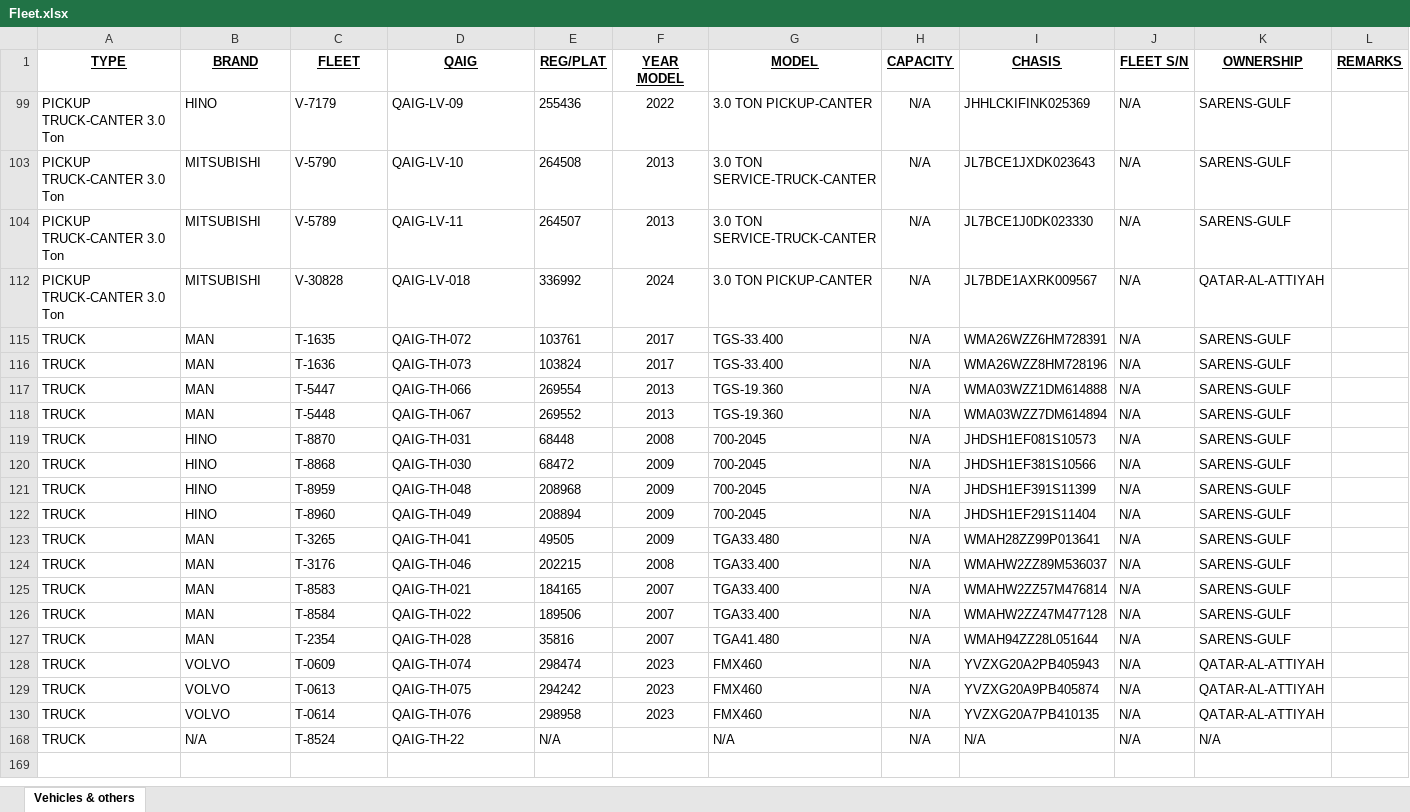
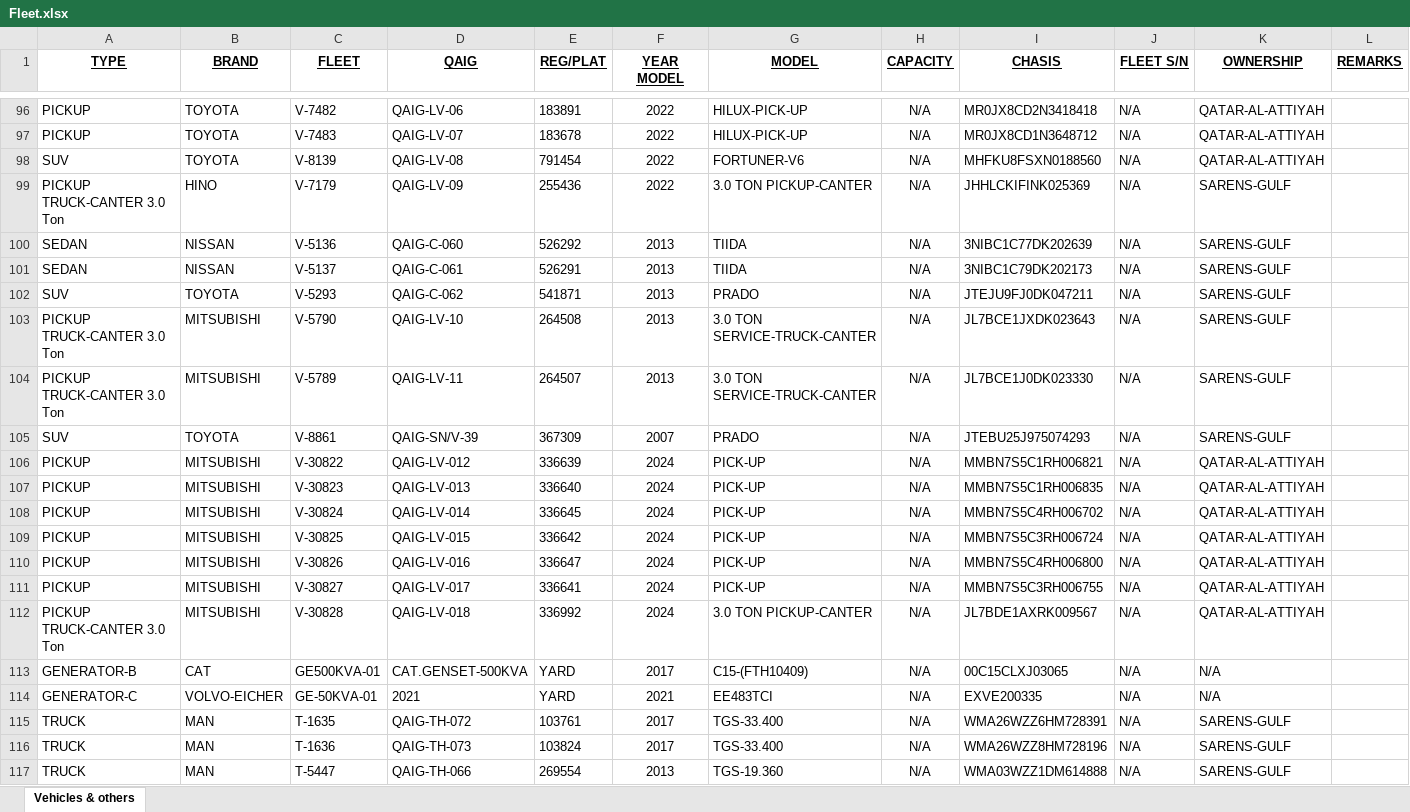
Before and after one commit to shakeelsnu/FleetData-by-Shakeel, an Excel workbook: Fleet.xlsx, sheet Vehicles & others, drawn as a sheet; only a part is shown, gaps mark what is left out; the shorter side is filled out with more unchanged rows; values as stored, in another font and other column widths than the file's, no borders; conditional formats not drawn; the diff covers the shown part only; the diff names each change by its address in the sheet, - before the commit and + after, or states it on an @@ line.

Commit message:
Add files via upload

```diff
--- a/Fleet.xlsx (sheet Vehicles & others)
+++ b/Fleet.xlsx (sheet Vehicles & others)
@@ row 96 unhidden: PICKUP | TOYOTA | V-7482 | QAIG-LV-06 | 183891 | 2022 | HILUX-PICK-UP | N/A | MR0JX8CD2N3418418 | N/A | QATAR-AL-ATTIYAH @@
@@ row 97 unhidden: PICKUP | TOYOTA | V-7483 | QAIG-LV-07 | 183678 | 2022 | HILUX-PICK-UP | N/A | MR0JX8CD1N3648712 | N/A | QATAR-AL-ATTIYAH @@
@@ row 98 unhidden: SUV | TOYOTA | V-8139 | QAIG-LV-08 | 791454 | 2022 | FORTUNER-V6 | N/A | MHFKU8FSXN0188560 | N/A | QATAR-AL-ATTIYAH @@
@@ row 100 unhidden: SEDAN | NISSAN | V-5136 | QAIG-C-060 | 526292 | 2013 | TIIDA | N/A | 3NIBC1C77DK202639 | N/A | SARENS-GULF @@
@@ row 101 unhidden: SEDAN | NISSAN | V-5137 | QAIG-C-061 | 526291 | 2013 | TIIDA | N/A | 3NIBC1C79DK202173 | N/A | SARENS-GULF @@
@@ row 102 unhidden: SUV | TOYOTA | V-5293 | QAIG-C-062 | 541871 | 2013 | PRADO | N/A | JTEJU9FJ0DK047211 | N/A | SARENS-GULF @@
@@ row 105 unhidden: SUV | TOYOTA | V-8861 | QAIG-SN/V-39 | 367309 | 2007 | PRADO | N/A | JTEBU25J975074293 | N/A | SARENS-GULF @@
@@ row 106 unhidden: PICKUP | MITSUBISHI | V-30822 | QAIG-LV-012 | 336639 | 2024 | PICK-UP | N/A | MMBN7S5C1RH006821 | N/A | QATAR-AL-ATTIYAH @@
@@ row 107 unhidden: PICKUP | MITSUBISHI | V-30823 | QAIG-LV-013 | 336640 | 2024 | PICK-UP | N/A | MMBN7S5C1RH006835 | N/A | QATAR-AL-ATTIYAH @@
@@ row 108 unhidden: PICKUP | MITSUBISHI | V-30824 | QAIG-LV-014 | 336645 | 2024 | PICK-UP | N/A | MMBN7S5C4RH006702 | N/A | QATAR-AL-ATTIYAH @@
@@ row 109 unhidden: PICKUP | MITSUBISHI | V-30825 | QAIG-LV-015 | 336642 | 2024 | PICK-UP | N/A | MMBN7S5C3RH006724 | N/A | QATAR-AL-ATTIYAH @@
@@ row 110 unhidden: PICKUP | MITSUBISHI | V-30826 | QAIG-LV-016 | 336647 | 2024 | PICK-UP | N/A | MMBN7S5C4RH006800 | N/A | QATAR-AL-ATTIYAH @@
@@ row 111 unhidden: PICKUP | MITSUBISHI | V-30827 | QAIG-LV-017 | 336641 | 2024 | PICK-UP | N/A | MMBN7S5C3RH006755 | N/A | QATAR-AL-ATTIYAH @@
@@ row 113 unhidden: GENERATOR-B | CAT | GE500KVA-01 | CAT.GENSET-500KVA | YARD | 2017 | C15-(FTH10409) | N/A | 00C15CLXJ03065 | N/A | N/A @@
@@ row 114 unhidden: GENERATOR-C | VOLVO-EICHER | GE-50KVA-01 | 2021 | YARD | 2021 | EE483TCI | N/A | EXVE200335 | N/A | N/A @@
```
Also changed, not shown: 10 added rows and 134 hidden or unhidden rows elsewhere in this sheet.
